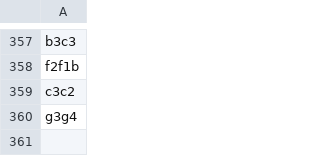
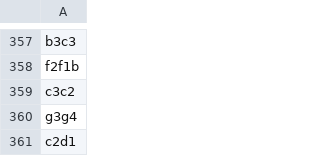
Before and after one commit to TomCasavant/latex-chess, a CSV file: games/current_game.csv, drawn as a sheet; only a part is shown, gaps mark what is left out; the diff names each change by its address in the sheet, - before the commit and + after, or states it on an @@ line.

```diff
--- a/games/current_game.csv
+++ b/games/current_game.csv
+row 361: c2d1
```
